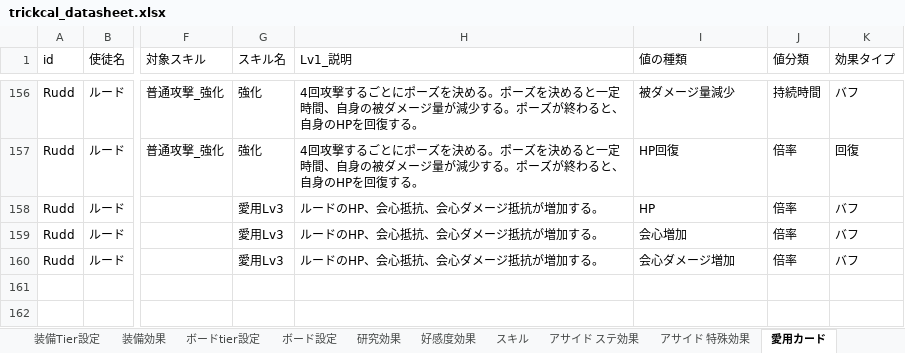
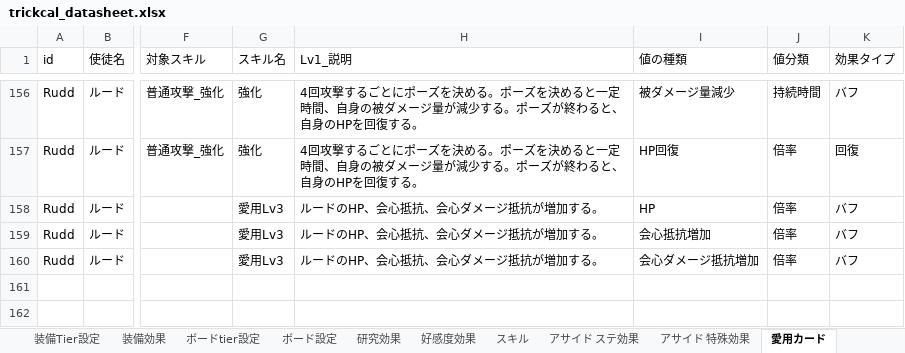
Before and after one commit to innocentroad/trickcal-manager, an Excel workbook: tools/trickcal_datasheet.xlsx, sheet 愛用カード, drawn as a sheet; only a part is shown, gaps mark what is left out; values as stored, in another font and other column widths than the file's, no borders; charts and pictures and conditional formats not drawn; the diff names each change by its address in the sheet, - before the commit and + after, or states it on an @@ line.

```diff
--- a/tools/trickcal_datasheet.xlsx (sheet 愛用カード)
+++ b/tools/trickcal_datasheet.xlsx (sheet 愛用カード)
-I159 (値の種類): 会心増加
+I159 (値の種類): 会心抵抗増加
-I160 (値の種類): 会心ダメージ増加
+I160 (値の種類): 会心ダメージ抵抗増加
```
Also changed, not shown: 11 other files.
